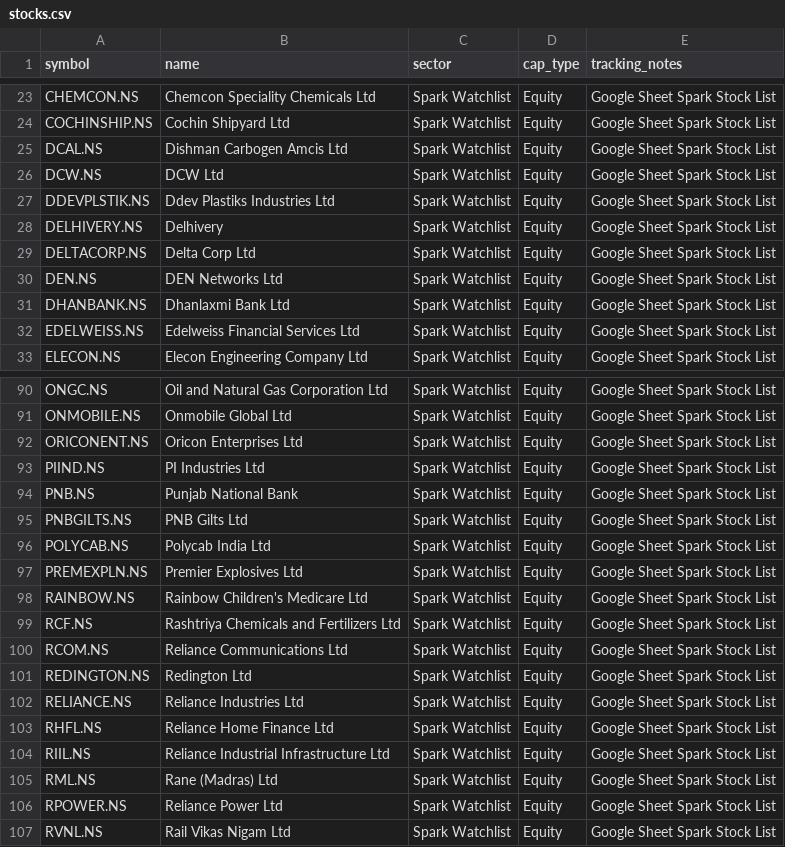
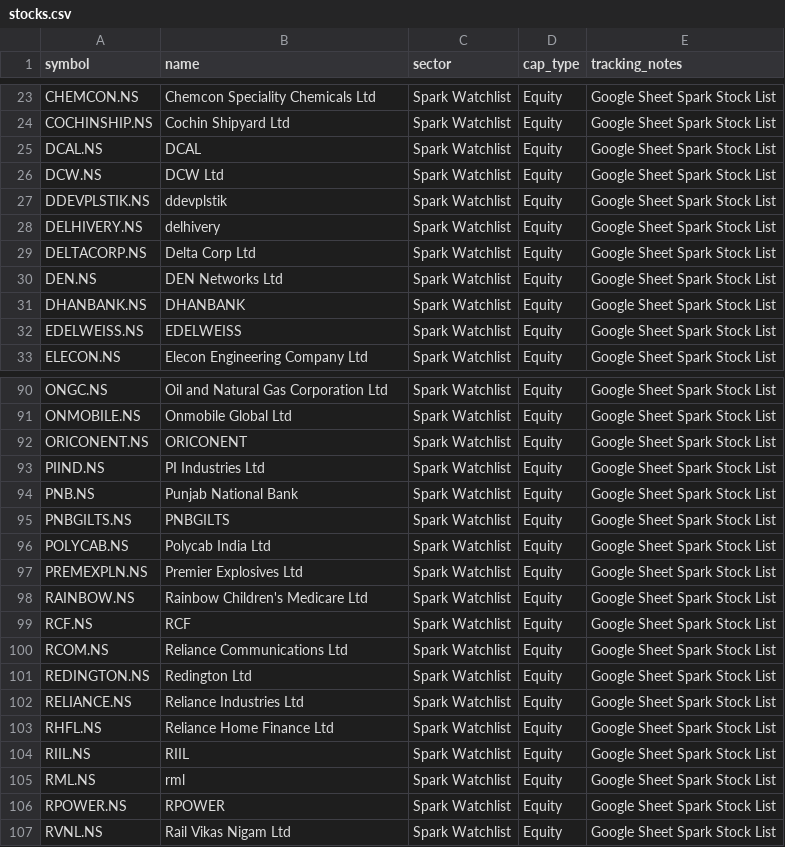
Before and after one commit to digant2207/My-Stocks, a CSV file: stocks.csv, drawn as a sheet; only a part is shown, gaps mark what is left out; the diff covers the shown part only.

```diff
--- a/stocks.csv
+++ b/stocks.csv
@@ -24,10 +24,10 @@ CHEMCON.NS,Chemcon Speciality Chemicals Ltd,Spark Watchlist,Equity,Google Sheet
 COCHINSHIP.NS,Cochin Shipyard Ltd,Spark Watchlist,Equity,Google Sheet Spark Stock List
-DCAL.NS,Dishman Carbogen Amcis Ltd,Spark Watchlist,Equity,Google Sheet Spark Stock List
+DCAL.NS,DCAL,Spark Watchlist,Equity,Google Sheet Spark Stock List
 DCW.NS,DCW Ltd,Spark Watchlist,Equity,Google Sheet Spark Stock List
-DDEVPLSTIK.NS,Ddev Plastiks Industries Ltd,Spark Watchlist,Equity,Google Sheet Spark Stock List
-DELHIVERY.NS,Delhivery,Spark Watchlist,Equity,Google Sheet Spark Stock List
+DDEVPLSTIK.NS,ddevplstik,Spark Watchlist,Equity,Google Sheet Spark Stock List
+DELHIVERY.NS,delhivery,Spark Watchlist,Equity,Google Sheet Spark Stock List
 DELTACORP.NS,Delta Corp Ltd,Spark Watchlist,Equity,Google Sheet Spark Stock List
 DEN.NS,DEN Networks Ltd,Spark Watchlist,Equity,Google Sheet Spark Stock List
-DHANBANK.NS,Dhanlaxmi Bank Ltd,Spark Watchlist,Equity,Google Sheet Spark Stock List
-EDELWEISS.NS,Edelweiss Financial Services Ltd,Spark Watchlist,Equity,Google Sheet Spark Stock List
+DHANBANK.NS,DHANBANK,Spark Watchlist,Equity,Google Sheet Spark Stock List
+EDELWEISS.NS,EDELWEISS,Spark Watchlist,Equity,Google Sheet Spark Stock List
 ELECON.NS,Elecon Engineering Company Ltd,Spark Watchlist,Equity,Google Sheet Spark Stock List
@@ -91,6 +91,6 @@ ONGC.NS,Oil and Natural Gas Corporation Ltd,Spark Watchlist,Equity,Google Sheet
 ONMOBILE.NS,Onmobile Global Ltd,Spark Watchlist,Equity,Google Sheet Spark Stock List
-ORICONENT.NS,Oricon Enterprises Ltd,Spark Watchlist,Equity,Google Sheet Spark Stock List
+ORICONENT.NS,ORICONENT,Spark Watchlist,Equity,Google Sheet Spark Stock List
 PIIND.NS,PI Industries Ltd,Spark Watchlist,Equity,Google Sheet Spark Stock List
 PNB.NS,Punjab National Bank,Spark Watchlist,Equity,Google Sheet Spark Stock List
-PNBGILTS.NS,PNB Gilts Ltd,Spark Watchlist,Equity,Google Sheet Spark Stock List
+PNBGILTS.NS,PNBGILTS,Spark Watchlist,Equity,Google Sheet Spark Stock List
 POLYCAB.NS,Polycab India Ltd,Spark Watchlist,Equity,Google Sheet Spark Stock List
@@ -98,3 +98,3 @@ PREMEXPLN.NS,Premier Explosives Ltd,Spark Watchlist,Equity,Google Sheet Spark St
 RAINBOW.NS,Rainbow Children's Medicare Ltd,Spark Watchlist,Equity,Google Sheet Spark Stock List
-RCF.NS,Rashtriya Chemicals and Fertilizers Ltd,Spark Watchlist,Equity,Google Sheet Spark Stock List
+RCF.NS,RCF,Spark Watchlist,Equity,Google Sheet Spark Stock List
 RCOM.NS,Reliance Communications Ltd,Spark Watchlist,Equity,Google Sheet Spark Stock List
@@ -103,5 +103,5 @@ RELIANCE.NS,Reliance Industries Ltd,Spark Watchlist,Equity,Google Sheet Spark St
 RHFL.NS,Reliance Home Finance Ltd,Spark Watchlist,Equity,Google Sheet Spark Stock List
-RIIL.NS,Reliance Industrial Infrastructure Ltd,Spark Watchlist,Equity,Google Sheet Spark Stock List
-RML.NS,Rane (Madras) Ltd,Spark Watchlist,Equity,Google Sheet Spark Stock List
-RPOWER.NS,Reliance Power Ltd,Spark Watchlist,Equity,Google Sheet Spark Stock List
+RIIL.NS,RIIL,Spark Watchlist,Equity,Google Sheet Spark Stock List
+RML.NS,rml,Spark Watchlist,Equity,Google Sheet Spark Stock List
+RPOWER.NS,RPOWER,Spark Watchlist,Equity,Google Sheet Spark Stock List
 RVNL.NS,Rail Vikas Nigam Ltd,Spark Watchlist,Equity,Google Sheet Spark Stock List
```
Also changed, not shown: 13 edited cells elsewhere in this file, stocks_active.csv, 4 other files.
